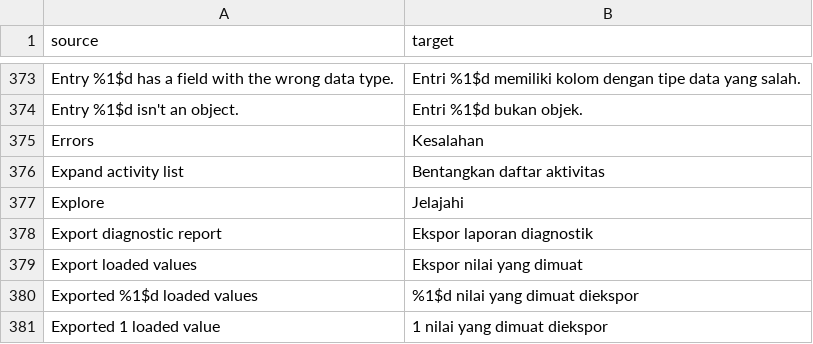
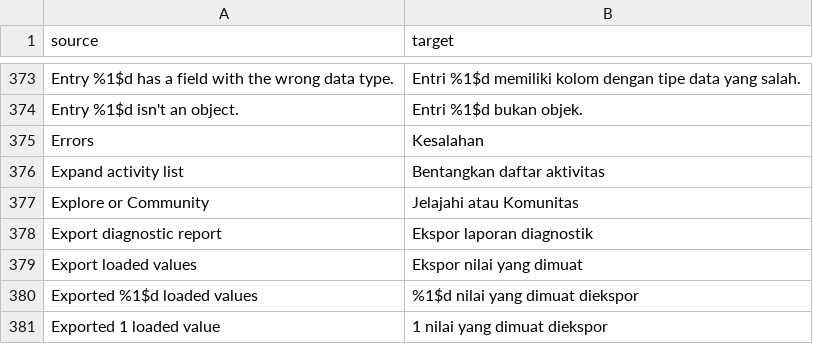
Before and after one commit to BlackGold8282/HushFeed, a CSV file: extensions/tiktok/src/main/l10n/in.csv, drawn as a sheet; only a part is shown, gaps mark what is left out; removed rows and columns are numbered as before the commit, all else as after; the diff names each change by its address in the sheet, - before the commit and + after, or states it on an @@ line.

Commit message:
fix(navigation): call the Explore option "Explore or Community"
TikTok renames Explore to Community on some accounts while the tab's
tag stays the same, so unticking Explore hid a tab called Community
with nothing in the picker saying so. The titles come from TikTok's
server, not the APK's resources, so the label names both.

Refs #62

```diff
--- a/extensions/tiktok/src/main/l10n/in.csv
+++ b/extensions/tiktok/src/main/l10n/in.csv
-row 377: Explore | Jelajahi
+row 377: Explore or Community | Jelajahi atau Komunitas
```
Also changed, not shown: extensions/tiktok/src/main/l10n/de.tsv, extensions/tiktok/src/main/l10n/en.csv, 8 other files.
